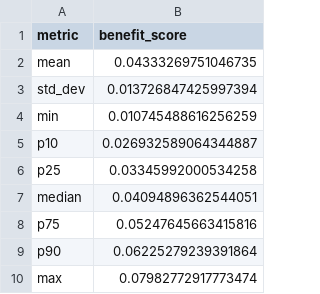
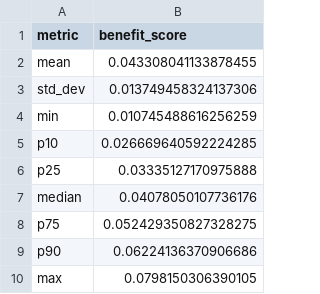
Before and after one commit to ndesai777777/prism_repo, a CSV file: Outputs/Doubly-Robust/Python/doubly_robust_effect_distribution_summary.csv, drawn as a sheet.

```diff
--- a/Outputs/Doubly-Robust/Python/doubly_robust_effect_distribution_summary.csv
+++ b/Outputs/Doubly-Robust/Python/doubly_robust_effect_distribution_summary.csv
@@ -1,10 +1,10 @@
 metric,benefit_score
-mean,0.04333269751046735
-std_dev,0.013726847425997394
+mean,0.043308041133878455
+std_dev,0.013749458324137306
 min,0.010745488616256259
-p10,0.026932589064344887
-p25,0.03345992000534258
-median,0.04094896362544051
-p75,0.05247645663415816
-p90,0.06225279239391864
-max,0.07982772917773474
+p10,0.026669640592224285
+p25,0.03335127170975888
+median,0.04078050107736176
+p75,0.052429350827328275
+p90,0.06224136370906686
+max,0.0798150306390105
```
Also changed, not shown: Outputs/Doubly-Robust/Python/doubly_robust_cross_method_consistency_summary.csv, Outputs/Doubly-Robust/Python/doubly_robust_decile_summary.csv, 18 other files.
